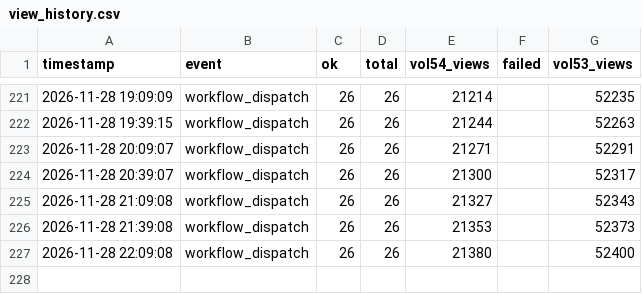
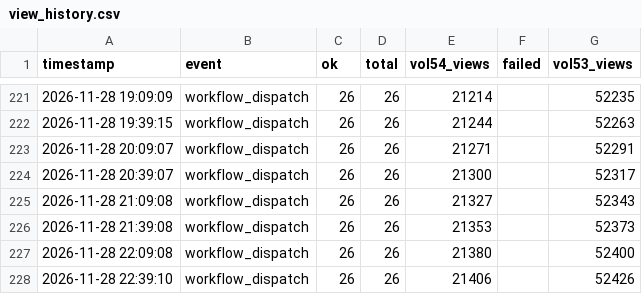
Before and after one commit to nufantex/farmermage, a CSV file: view_history.csv, drawn as a sheet; only a part is shown, gaps mark what is left out.

Commit message:
chore: update view_history.csv

```diff
--- a/view_history.csv
+++ b/view_history.csv
@@ -227 +227,2 @@ timestamp,event,ok,total,vol54_views,failed,vol53_views
 2026-11-28 22:09:08,workflow_dispatch,26,26,21380,,52400
+2026-11-28 22:39:10,workflow_dispatch,26,26,21406,,52426
```
